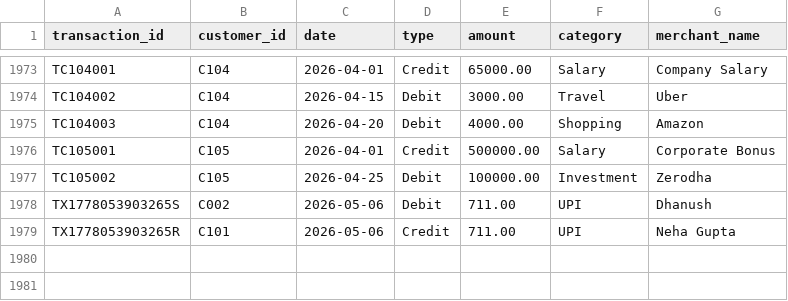
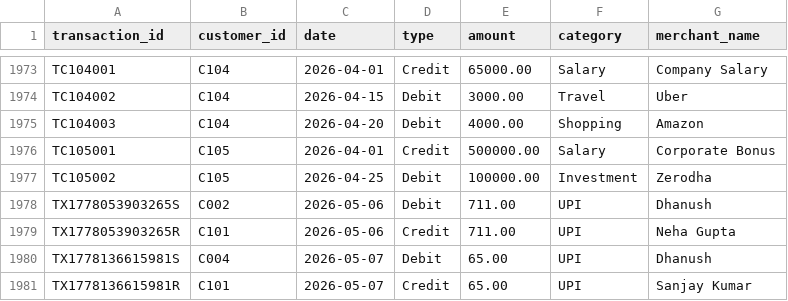
Before and after one commit to Dhanushgowdaa17/Banking-Intent-Chatbot, a CSV file: smart-bank-modified/data/transactions.csv, drawn as a sheet; only a part is shown, gaps mark what is left out; the diff names each change by its address in the sheet, - before the commit and + after, or states it on an @@ line.

```diff
--- a/smart-bank-modified/data/transactions.csv
+++ b/smart-bank-modified/data/transactions.csv
+row 1980: TX1778136615981S | C004 | 2026-05-07 | Debit | 65.00 | UPI | Dhanush
+row 1981: TX1778136615981R | C101 | 2026-05-07 | Credit | 65.00 | UPI | Sanjay Kumar
```
Also changed, not shown: smart-bank-modified/data/customers.csv, 2 other files.
